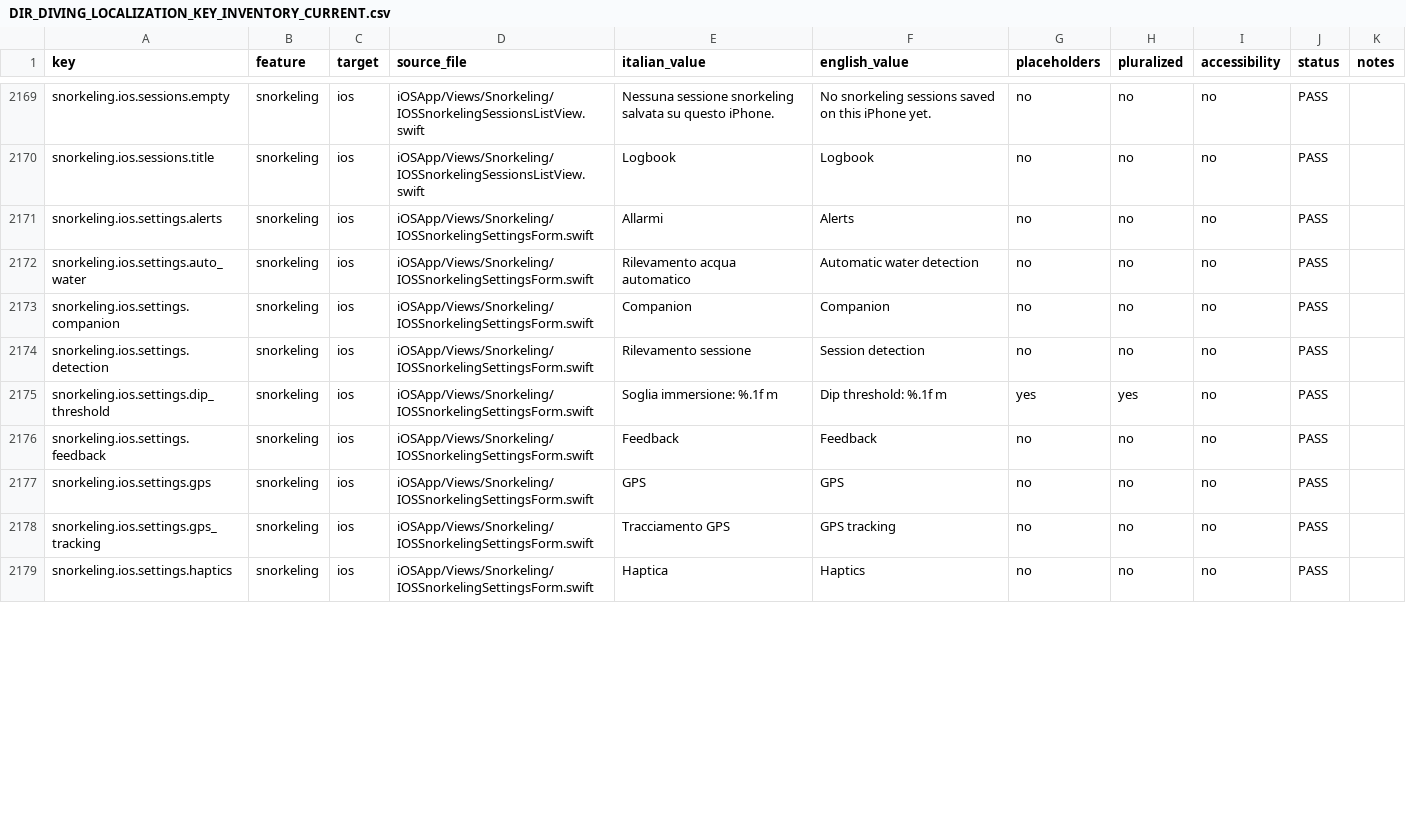
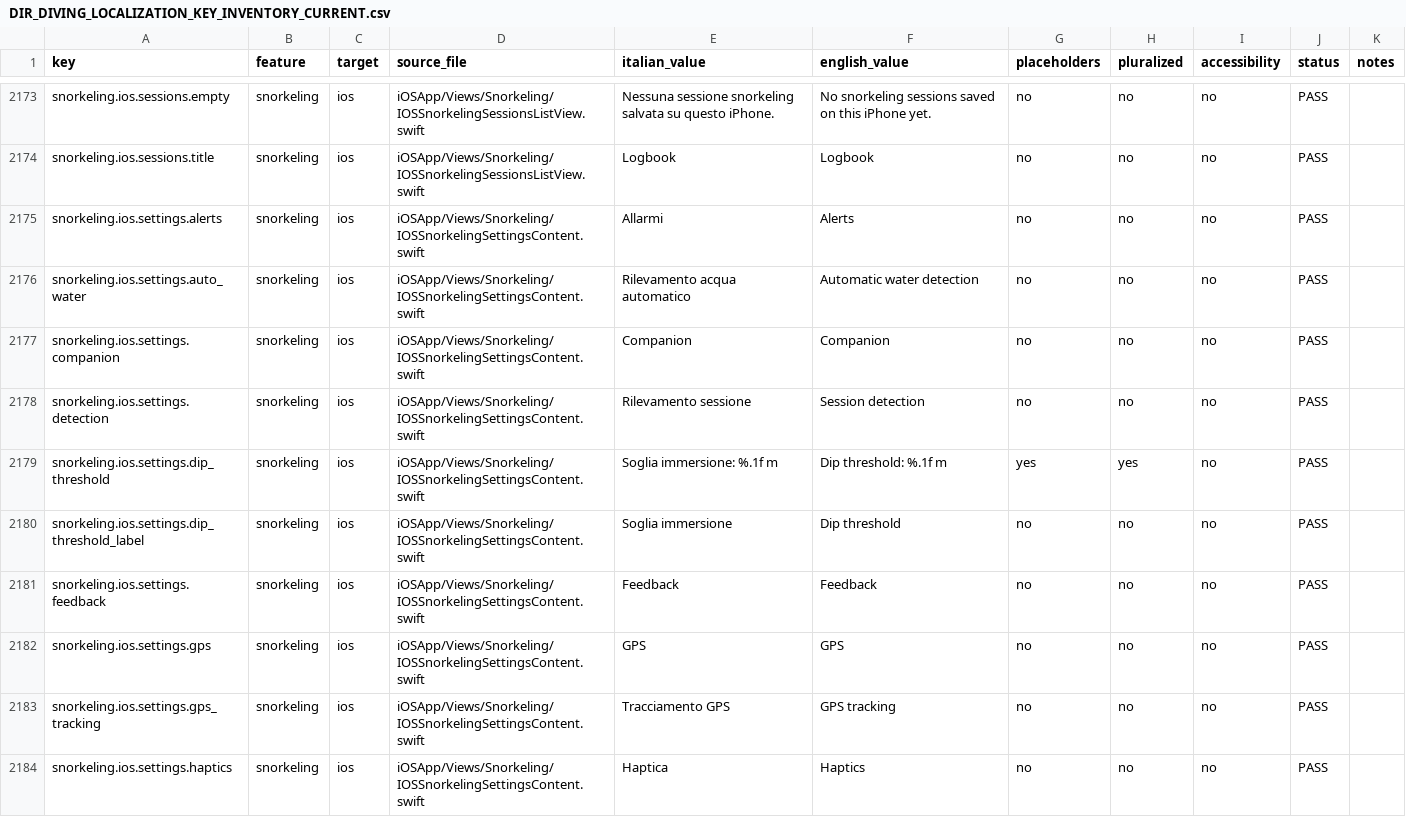
Before and after one commit to egopfe/DirDiving-App, a CSV file: Docs/DIR_DIVING_LOCALIZATION_KEY_INVENTORY_CURRENT.csv, drawn as a sheet; only a part is shown, gaps mark what is left out; the diff covers the shown part only.

```diff
--- a/Docs/DIR_DIVING_LOCALIZATION_KEY_INVENTORY_CURRENT.csv
+++ b/Docs/DIR_DIVING_LOCALIZATION_KEY_INVENTORY_CURRENT.csv
@@ -2174,10 +2178,11 @@ snorkeling.ios.sessions.empty,snorkeling,ios,iOSApp/Views/Snorkeling/IOSSnorkeli
 snorkeling.ios.sessions.title,snorkeling,ios,iOSApp/Views/Snorkeling/IOSSnorkelingSessionsListView.swift,Logbook,Logbook,no,no,no,PASS,
-snorkeling.ios.settings.alerts,snorkeling,ios,iOSApp/Views/Snorkeling/IOSSnorkelingSettingsForm.swift,Allarmi,Alerts,no,no,no,PASS,
-snorkeling.ios.settings.auto_water,snorkeling,ios,iOSApp/Views/Snorkeling/IOSSnorkelingSettingsForm.swift,Rilevamento acqua automatico,Automatic water detection,no,no,no,PASS,
-snorkeling.ios.settings.companion,snorkeling,ios,iOSApp/Views/Snorkeling/IOSSnorkelingSettingsForm.swift,Companion,Companion,no,no,no,PASS,
-snorkeling.ios.settings.detection,snorkeling,ios,iOSApp/Views/Snorkeling/IOSSnorkelingSettingsForm.swift,Rilevamento sessione,Session detection,no,no,no,PASS,
-snorkeling.ios.settings.dip_threshold,snorkeling,ios,iOSApp/Views/Snorkeling/IOSSnorkelingSettingsForm.swift,Soglia immersione: %.1f m,Dip threshold: %.1f m,yes,yes,no,PASS,
-snorkeling.ios.settings.feedback,snorkeling,ios,iOSApp/Views/Snorkeling/IOSSnorkelingSettingsForm.swift,Feedback,Feedback,no,no,no,PASS,
-snorkeling.ios.settings.gps,snorkeling,ios,iOSApp/Views/Snorkeling/IOSSnorkelingSettingsForm.swift,GPS,GPS,no,no,no,PASS,
-snorkeling.ios.settings.gps_tracking,snorkeling,ios,iOSApp/Views/Snorkeling/IOSSnorkelingSettingsForm.swift,Tracciamento GPS,GPS tracking,no,no,no,PASS,
-snorkeling.ios.settings.haptics,snorkeling,ios,iOSApp/Views/Snorkeling/IOSSnorkelingSettingsForm.swift,Haptica,Haptics,no,no,no,PASS,
+snorkeling.ios.settings.alerts,snorkeling,ios,iOSApp/Views/Snorkeling/IOSSnorkelingSettingsContent.swift,Allarmi,Alerts,no,no,no,PASS,
+snorkeling.ios.settings.auto_water,snorkeling,ios,iOSApp/Views/Snorkeling/IOSSnorkelingSettingsContent.swift,Rilevamento acqua automatico,Automatic water detection,no,no,no,PASS,
+snorkeling.ios.settings.companion,snorkeling,ios,iOSApp/Views/Snorkeling/IOSSnorkelingSettingsContent.swift,Companion,Companion,no,no,no,PASS,
+snorkeling.ios.settings.detection,snorkeling,ios,iOSApp/Views/Snorkeling/IOSSnorkelingSettingsContent.swift,Rilevamento sessione,Session detection,no,no,no,PASS,
+snorkeling.ios.settings.dip_threshold,snorkeling,ios,iOSApp/Views/Snorkeling/IOSSnorkelingSettingsContent.swift,Soglia immersione: %.1f m,Dip threshold: %.1f m,yes,yes,no,PASS,
+snorkeling.ios.settings.dip_threshold_label,snorkeling,ios,iOSApp/Views/Snorkeling/IOSSnorkelingSettingsContent.swift,Soglia immersione,Dip threshold,no,no,no,PASS,
+snorkeling.ios.settings.feedback,snorkeling,ios,iOSApp/Views/Snorkeling/IOSSnorkelingSettingsContent.swift,Feedback,Feedback,no,no,no,PASS,
+snorkeling.ios.settings.gps,snorkeling,ios,iOSApp/Views/Snorkeling/IOSSnorkelingSettingsContent.swift,GPS,GPS,no,no,no,PASS,
+snorkeling.ios.settings.gps_tracking,snorkeling,ios,iOSApp/Views/Snorkeling/IOSSnorkelingSettingsContent.swift,Tracciamento GPS,GPS tracking,no,no,no,PASS,
+snorkeling.ios.settings.haptics,snorkeling,ios,iOSApp/Views/Snorkeling/IOSSnorkelingSettingsContent.swift,Haptica,Haptics,no,no,no,PASS,
```
Also changed, not shown: 7 added rows and 25 edited cells elsewhere in this file, 18 other files.
